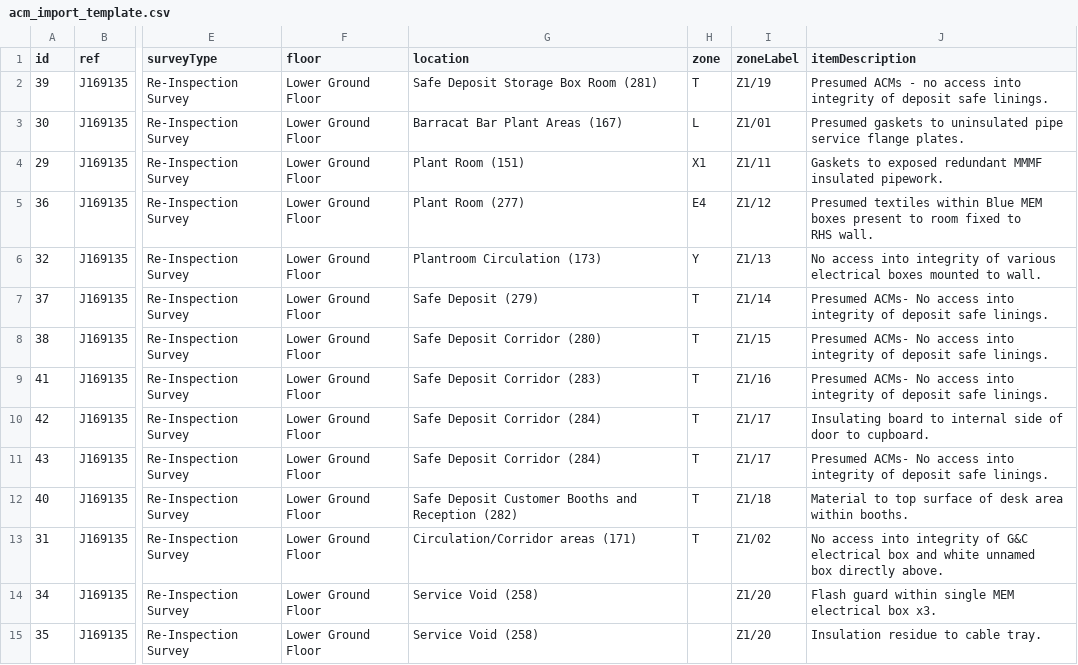
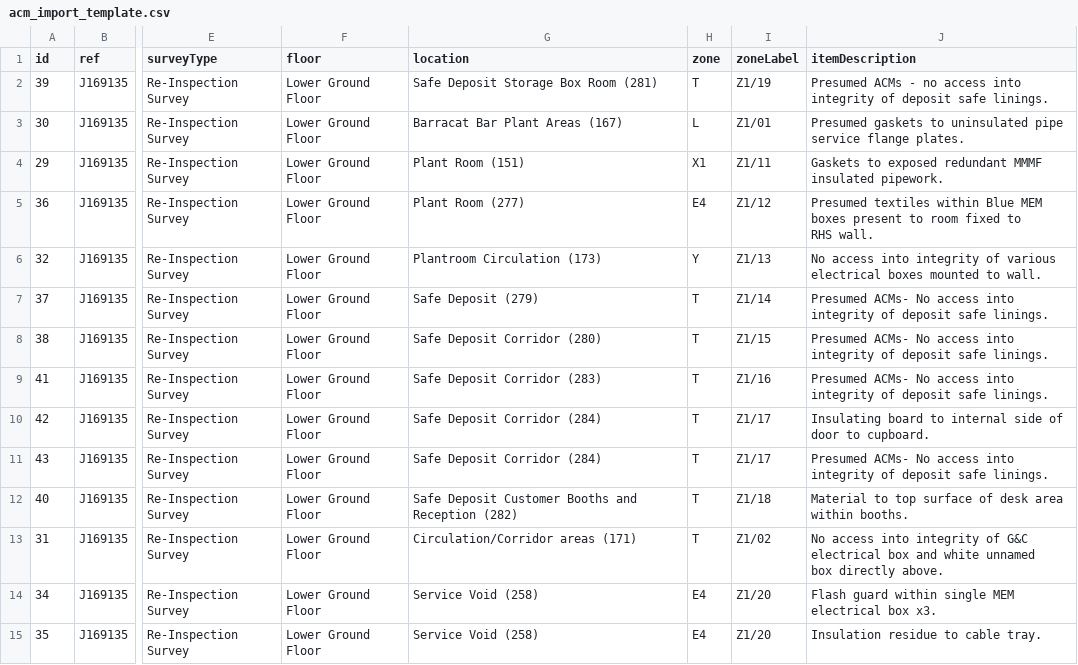
Before and after one commit to rebeccahall-code/harrods-interactive-floor-plan, a CSV file: acm_import_template.csv, drawn as a sheet; only a part is shown, gaps mark what is left out; the diff names each change by its address in the sheet, - before the commit and + after, or states it on an @@ line.

Commit message:
Update zone handling and item zoning

```diff
--- a/acm_import_template.csv
+++ b/acm_import_template.csv
-H14:H15 (zone): (empty)
+H14:H15 (zone): E4
```
Also changed, not shown: 1 other file.
